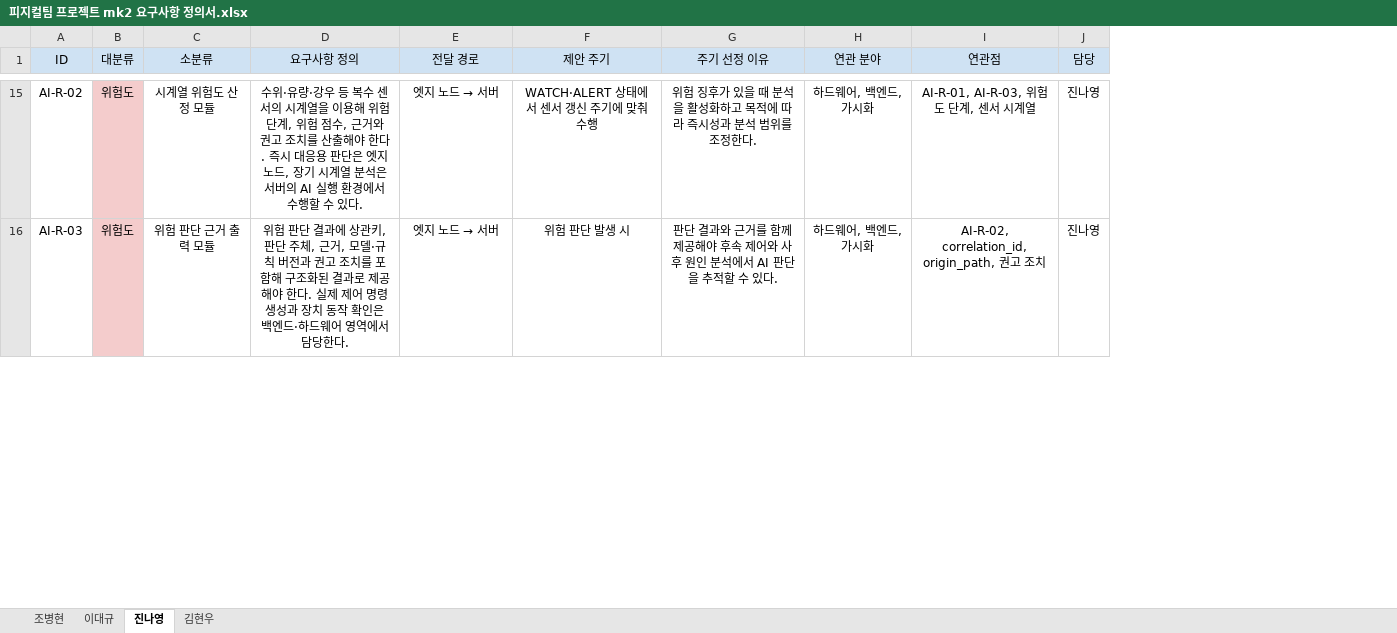
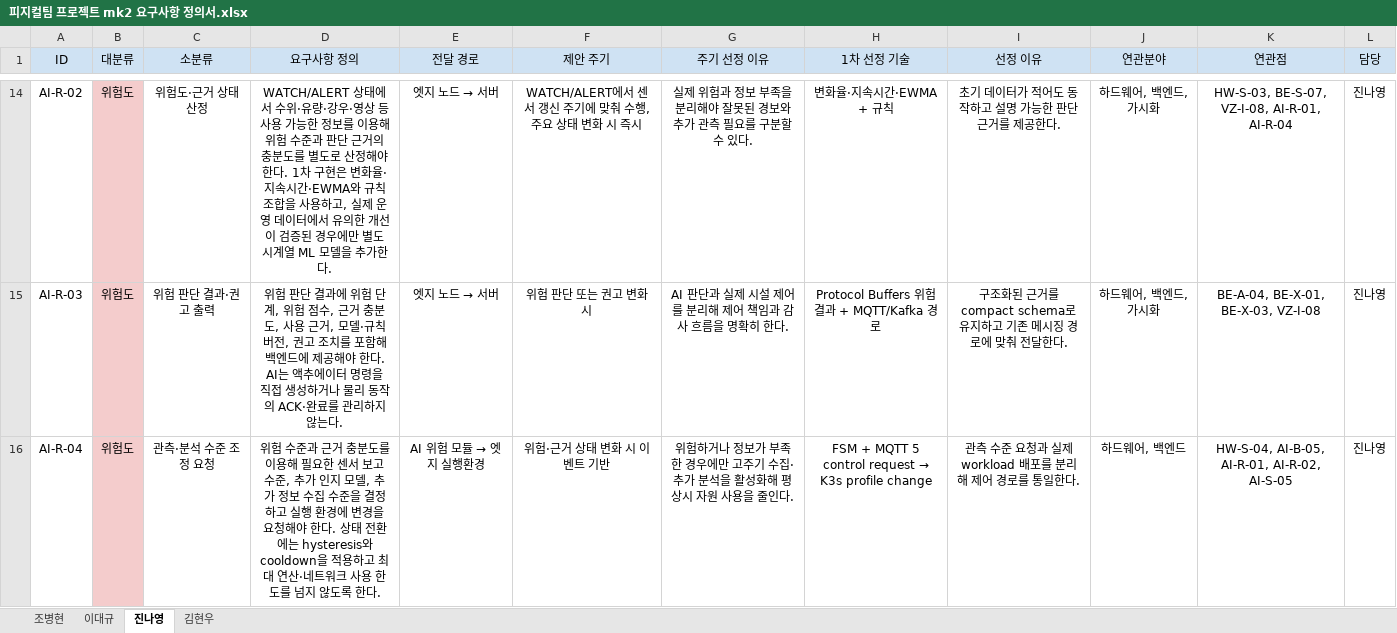
Before and after one commit to khw18033/Physical-Project-mk2, an Excel workbook: 피지컬팀 프로젝트 mk2 요구사항 정의서.xlsx, sheet 진나영, drawn as a sheet; only a part is shown, gaps mark what is left out; values as stored, in another font and other column widths than the file's, no borders; charts and pictures not drawn; addresses are those after the commit; the diff covers the shown part only; the diff names each change by its address in the sheet, - before the commit and + after, or states it on an @@ line.

```diff
--- a/피지컬팀 프로젝트 mk2 요구사항 정의서.xlsx (sheet 진나영)
+++ b/피지컬팀 프로젝트 mk2 요구사항 정의서.xlsx (sheet 진나영)
+column H (1차 선정 기술), rows 14-15: 변화율·지속시간·EWMA + 규칙 | Protocol Buffers 위험 결과 + MQTT/Kafka 경로
+column I (선정 이유), rows 14-15: 초기 데이터가 적어도 동작하고 설명 가능한 판단 근거를 제공한다. | 구조화된 근거를 compact schema로 유지하고 기존 메시징 경로에 맞춰 전달한다.
-J1: 연관 분야
+J1: 연관분야
-C14 (소분류): 시계열 위험도 산정 모듈
+C14 (소분류): 위험도·근거 상태 산정
-D14 (요구사항 정의): 수위·유량·강우 등 복수 센서의 시계열을 이용해 위험 단계, 위험 점수, 근거와 권고 조치를 산출해야 한다. 즉시 대응용 판단은 엣지 노드, 장기 시계열 분석은 서버의 AI 실행 환경에서 수행할 수 있다.
+D14 (요구사항 정의): WATCH/ALERT 상태에서 수위·유량·강우·영상 등 사용 가능한 정보를 이용해 위험 수준과 판단 근거의 충분도를 별도로 산정해야 한다. 1차 구현은 변화율·지속시간·EWMA와 규칙 조합을 사용하고, 실제 운영 데이터에서 유의한 개선이 검증된 경우에만 별도 시계열 ML 모델을 추가한다.
-F14 (제안 주기): WATCH·ALERT 상태에서 센서 갱신 주기에 맞춰 수행
+F14 (제안 주기): WATCH/ALERT에서 센서 갱신 주기에 맞춰 수행, 주요 상태 변화 시 즉시
-G14 (주기 선정 이유): 위험 징후가 있을 때 분석을 활성화하고 목적에 따라 즉시성과 분석 범위를 조정한다.
+G14 (주기 선정 이유): 실제 위험과 정보 부족을 분리해야 잘못된 경보와 추가 관측 필요를 구분할 수 있다.
-K14 (연관점): AI-R-01, AI-R-03, 위험도 단계, 센서 시계열
+K14 (연관점): HW-S-03, BE-S-07, VZ-I-08, AI-R-01, AI-R-04
-C15 (소분류): 위험 판단 근거 출력 모듈
+C15 (소분류): 위험 판단 결과·권고 출력
-D15 (요구사항 정의): …결과에 상관키, 판단 주체, 근거, 모델·규칙 버전과 권고 조치를 포함해 구조화된 결과로 제공해야 한다. 실제 제어 명령 생성과 장치 동작 확인은 백엔드·하드웨어 영역에서 담당한다.
+D15 (요구사항 정의): …결과에 위험 단계, 위험 점수, 근거 충분도, 사용 근거, 모델·규칙 버전, 권고 조치를 포함해 백엔드에 제공해야 한다. AI는 액추에이터 명령을 직접 생성하거나 물리 동작의 ACK·완료를 관리하지 않는다.
-F15 (제안 주기): 위험 판단 발생 시
+F15 (제안 주기): 위험 판단 또는 권고 변화 시
-G15 (주기 선정 이유): 판단 결과와 근거를 함께 제공해야 후속 제어와 사후 원인 분석에서 AI 판단을 추적할 수 있다.
+G15 (주기 선정 이유): AI 판단과 실제 시설 제어를 분리해 제어 책임과 감사 흐름을 명확히 한다.
-K15 (연관점): AI-R-02, correlation_id, origin_path, 권고 조치
+K15 (연관점): BE-A-04, BE-X-01, BE-X-03, VZ-I-08
+row 16: AI-R-04 | 위험도 | 관측·분석 수준 조정 요청 | 위험 수준과 근거 충분도를 이용해 필요한 센서 보고 수준, 추가 인지 모델, 추가 정보 수집 수준을 결정하고 실행 환경에 변경을 요청해야 한다. 상태 전환에는 hysteresis와 cooldown을 적용하고 최대 연산·네트워크 사용 한도를 넘지 않도록 한다. | AI 위험 모듈 → 엣지 실행환경 | 위험·근거 상태 변화 시 이벤트 기반 | 위험하거나 정보가 부족한 경우에만 고주기 수집·추가 분석을 활성화해 평상시 자원 사용을 줄인다. | FSM + MQTT 5 control request → K3s profile change | 관측 수준 요청과 실제 workload 배포를 분리해 제어 경로를 통일한다. | 하드웨어, 백엔드 | HW-S-04, AI-B-05, AI-R-01, AI-R-02, AI-S-05 | 진나영
```
Also changed, not shown: 9 added rows, 2 removed rows and 130 edited cells elsewhere in this sheet, sheet 김현우, charts or pictures, 1 other file.
